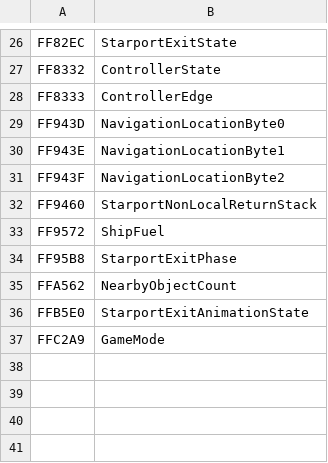
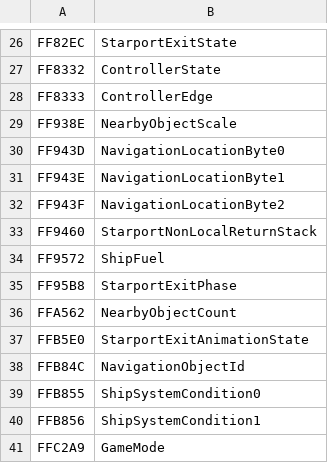
Before and after one commit to Tzeentchnet/Starflight, a CSV file: game/annotations.csv, drawn as a sheet; only a part is shown, gaps mark what is left out; the diff names each change by its address in the sheet, - before the commit and + after, or states it on an @@ line.

```diff
--- a/game/annotations.csv
+++ b/game/annotations.csv
+row 29: FF938E | NearbyObjectScale
+row 38: FFB84C | NavigationObjectId
+row 39: FFB855 | ShipSystemCondition0
+row 40: FFB856 | ShipSystemCondition1
```
Also changed, not shown: 5 other files.
